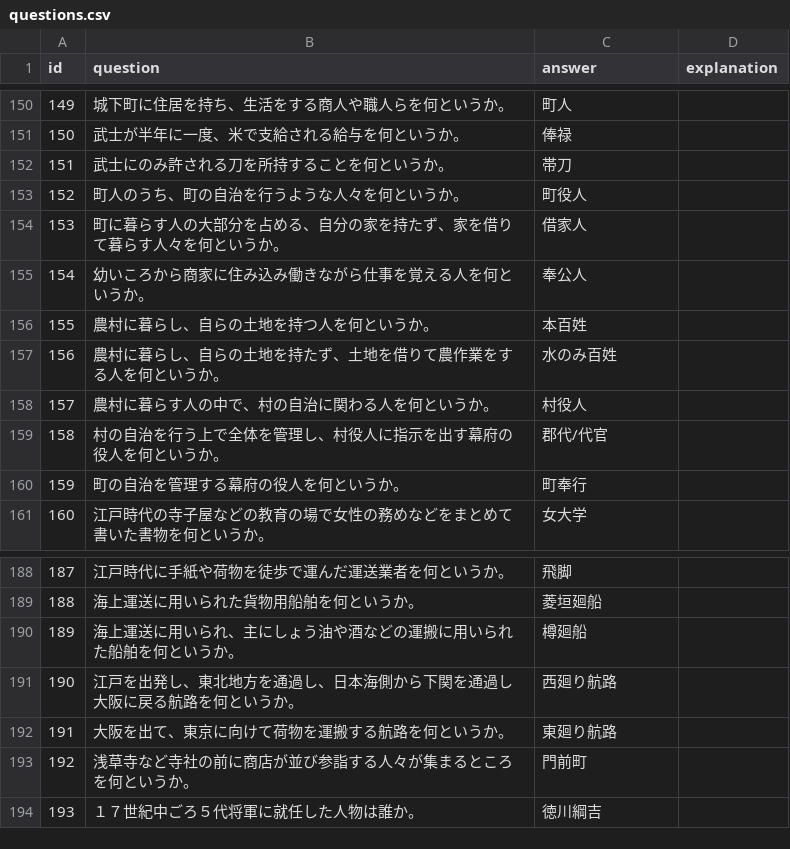
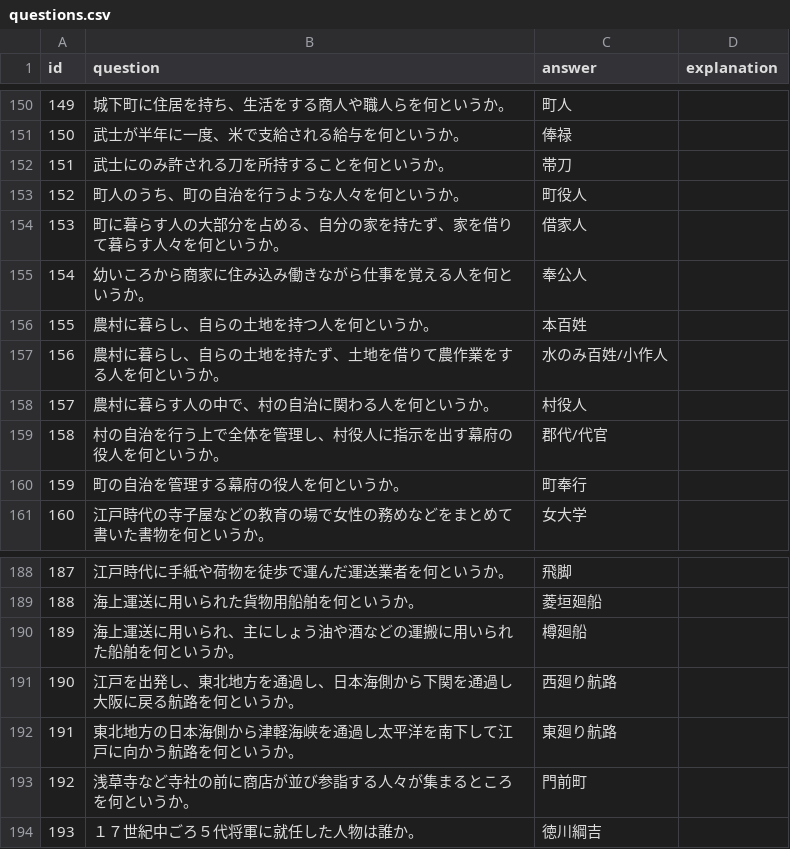
Before and after one commit to masahiroinui-dev/quiz-app, a CSV file: questions.csv, drawn as a sheet; only a part is shown, gaps mark what is left out.

Commit message:
Add files via upload

```diff
--- a/questions.csv
+++ b/questions.csv
@@ -156,3 +156,3 @@
 155,農村に暮らし、自らの土地を持つ人を何というか。,本百姓,
-156,農村に暮らし、自らの土地を持たず、土地を借りて農作業をする人を何というか。,水のみ百姓,
+156,農村に暮らし、自らの土地を持たず、土地を借りて農作業をする人を何というか。,水のみ百姓/小作人,
 157,農村に暮らす人の中で、村の自治に関わる人を何というか。,村役人,
@@ -191,3 +191,3 @@
 190,江戸を出発し、東北地方を通過し、日本海側から下関を通過し大阪に戻る航路を何というか。,西廻り航路,
-191,大阪を出て、東京に向けて荷物を運搬する航路を何というか。,東廻り航路,
+191,東北地方の日本海側から津軽海峡を通過し太平洋を南下して江戸に向かう航路を何というか。,東廻り航路,
 192,浅草寺など寺社の前に商店が並び参詣する人々が集まるところを何というか。,門前町,
```
